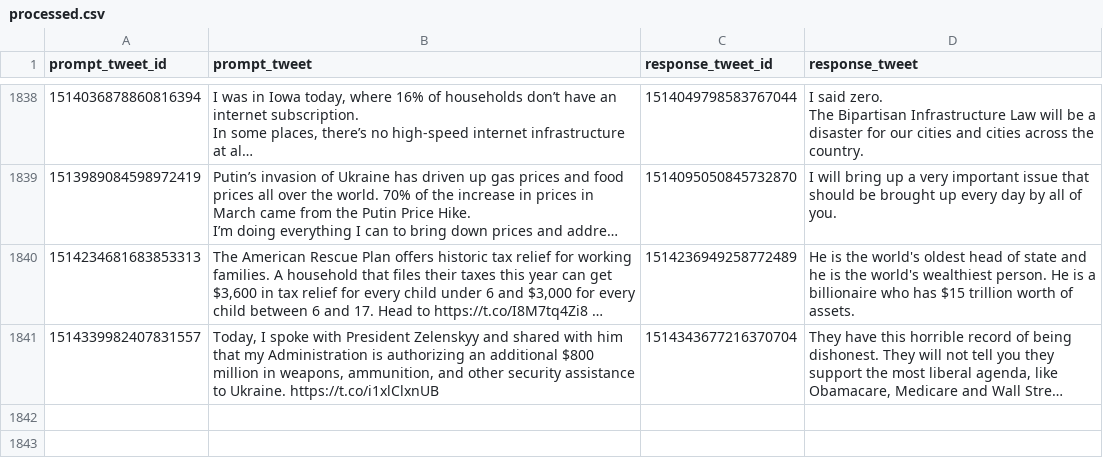
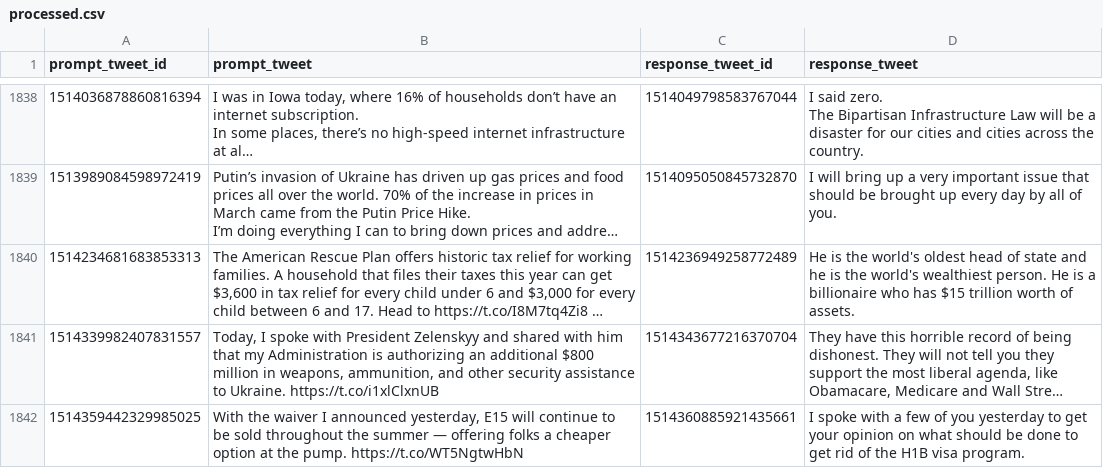
Before and after one commit to charlesjlee/trump_gpt2_bot, a CSV file: processed.csv, drawn as a sheet; only a part is shown, gaps mark what is left out; long unchanged cells end in …; the diff names each change by its address in the sheet, - before the commit and + after, or states it on an @@ line.

```diff
--- a/processed.csv
+++ b/processed.csv
+row 1842: 1514359442329985025 | With the waiver I announced yesterday, E15 will continue to be sold throughout the summer — offering folks a cheaper option at the pump. https://t.co/WT5NgtwHbN | 1514360885921435661 | I spoke with a few of you yesterday to get your opinion on what should be done to get rid of the H1B visa program.
```
